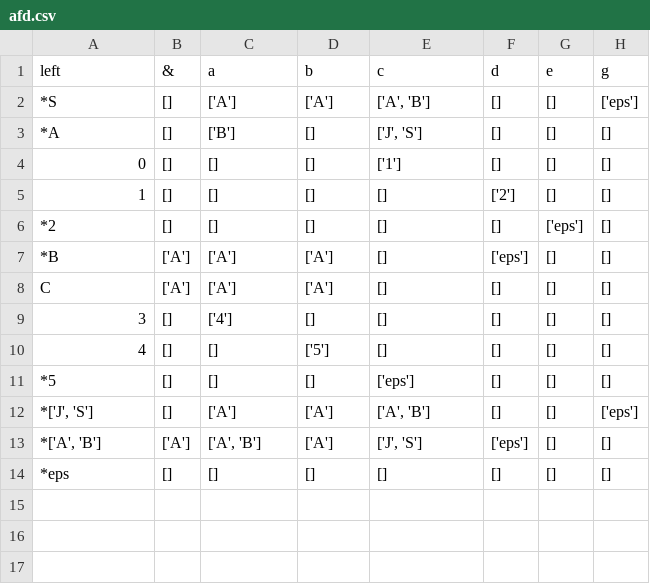
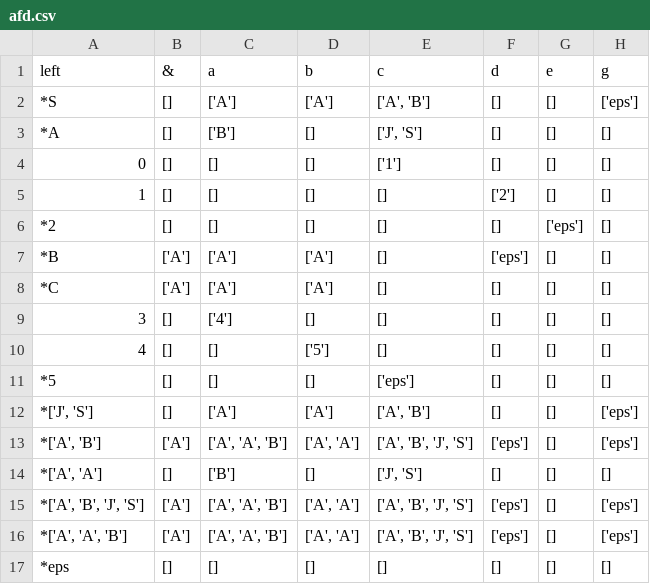
Before and after one commit to Fernando-Magnabosco/gerador_AFD, a CSV file: files/afd.csv, drawn as a sheet.

```diff
--- a/files/afd.csv
+++ b/files/afd.csv
@@ -7,3 +7,3 @@ left,&,a,b,c,d,e,g
 *B,['A'],['A'],['A'],[],['eps'],[],[]
-C,['A'],['A'],['A'],[],[],[],[]
+*C,['A'],['A'],['A'],[],[],[],[]
 3,[],['4'],[],[],[],[],[]
@@ -12,3 +12,6 @@ C,['A'],['A'],['A'],[],[],[],[]
 "*['J', 'S']",[],['A'],['A'],"['A', 'B']",[],[],['eps']
-"*['A', 'B']",['A'],"['A', 'B']",['A'],"['J', 'S']",['eps'],[],[]
+"*['A', 'B']",['A'],"['A', 'A', 'B']","['A', 'A']","['A', 'B', 'J', 'S']",['eps'],[],['eps']
+"*['A', 'A']",[],['B'],[],"['J', 'S']",[],[],[]
+"*['A', 'B', 'J', 'S']",['A'],"['A', 'A', 'B']","['A', 'A']","['A', 'B', 'J', 'S']",['eps'],[],['eps']
+"*['A', 'A', 'B']",['A'],"['A', 'A', 'B']","['A', 'A']","['A', 'B', 'J', 'S']",['eps'],[],['eps']
 *eps,[],[],[],[],[],[],[]
```
Also changed, not shown: files/afnd.csv, 2 other files.
